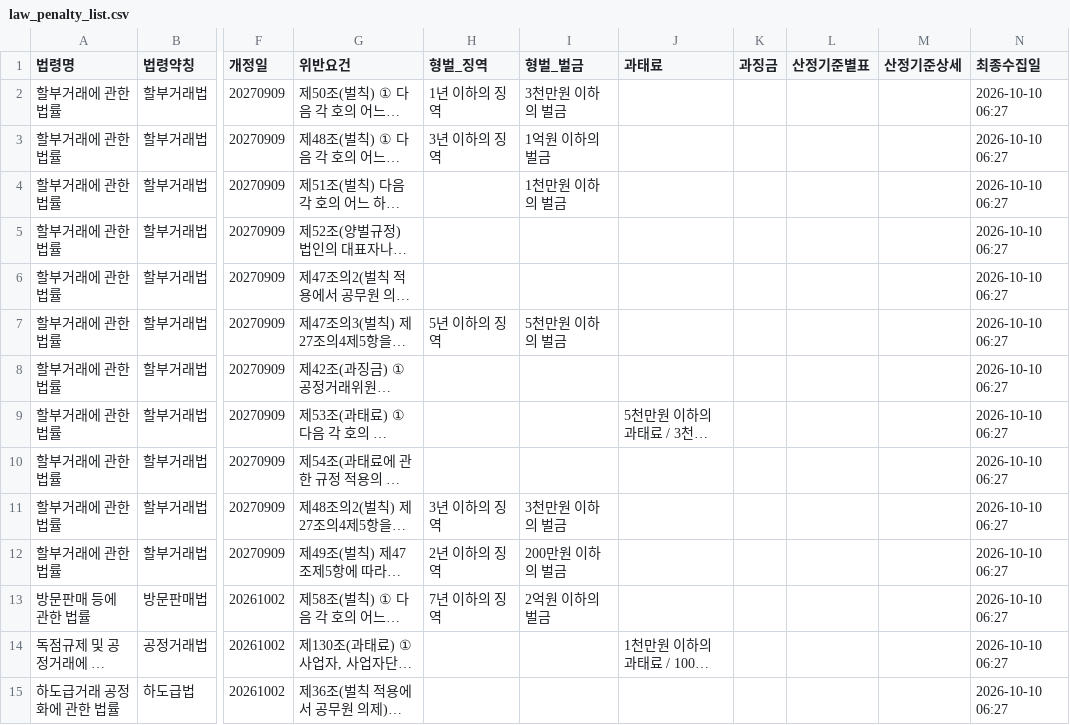
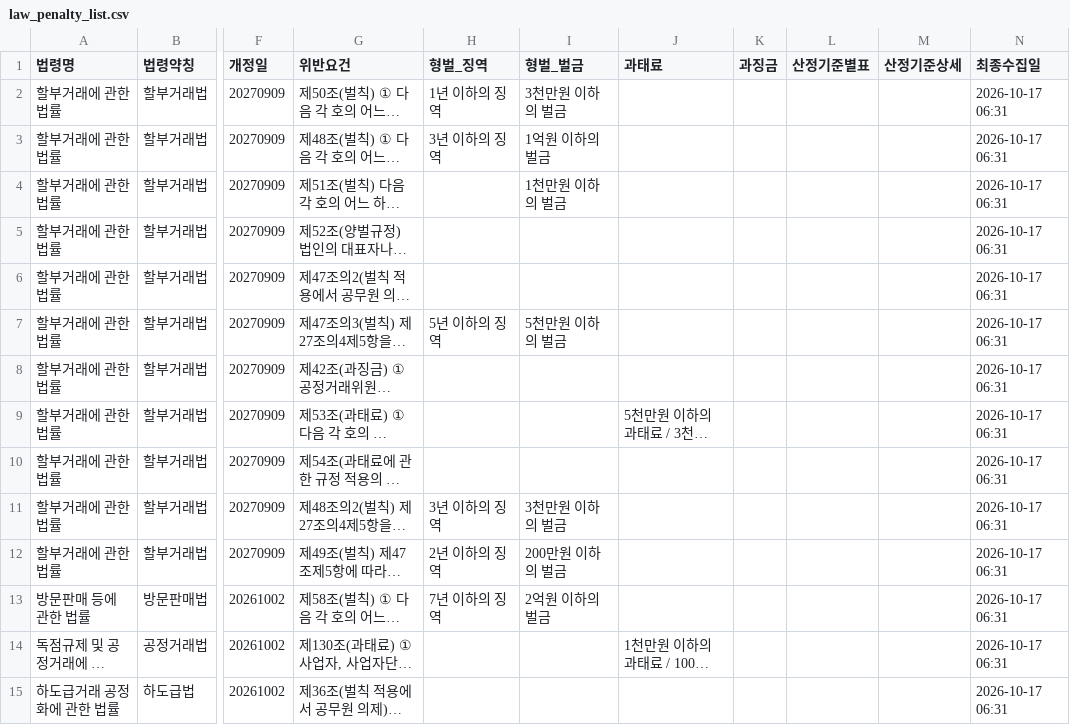
Before and after one commit to jshssysh/news-dashboard, a CSV file: law_penalty_list.csv, drawn as a sheet; only a part is shown, gaps mark what is left out; long unchanged cells end in …; the diff covers the shown part only; the diff names each change by its address in the sheet, - before the commit and + after, or states it on an @@ line.

```diff
--- a/law_penalty_list.csv
+++ b/law_penalty_list.csv
-N2:N15 (최종수집일): 2026-10-10 06:27
+N2:N15 (최종수집일): 2026-10-17 06:31
```
Also changed, not shown: 108 edited cells elsewhere in this file, decision_list.csv, gemini_usage.csv, 12 other files.
